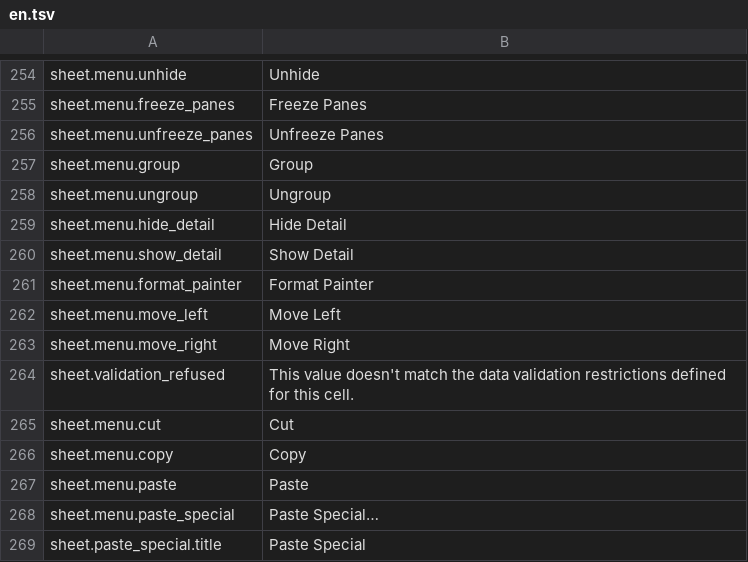
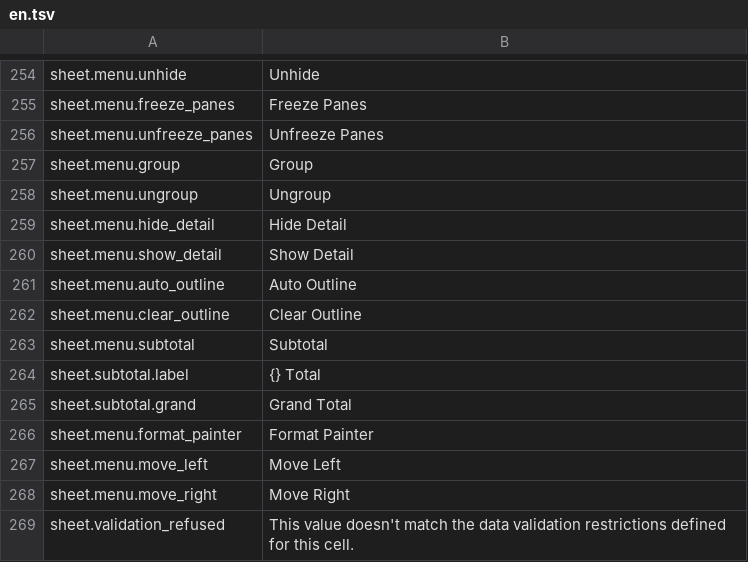
Before and after one commit to jade-rs/jade-office, a TSV file: crates/jade-gpui-app/i18n/en.tsv, drawn as a sheet; only a part is shown, gaps mark what is left out; the shorter side is filled out with more unchanged rows; the diff names each change by its address in the sheet, - before the commit and + after, or states it on an @@ line.

```diff
--- a/crates/jade-gpui-app/i18n/en.tsv
+++ b/crates/jade-gpui-app/i18n/en.tsv
+row 261: sheet.menu.auto_outline | Auto Outline
+row 262: sheet.menu.clear_outline | Clear Outline
+row 263: sheet.menu.subtotal | Subtotal
+row 264: sheet.subtotal.label | {} Total
+row 265: sheet.subtotal.grand | Grand Total
```
Also changed, not shown: crates/jade-gpui-app/i18n/ja.tsv, 10 other files.
